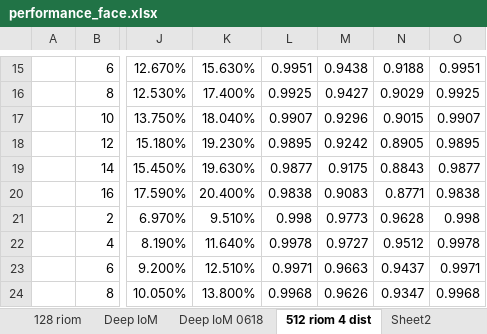
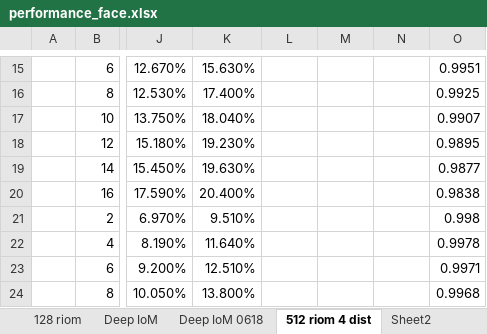
Before and after one commit to xingbod/DeepRankHashing4CancellableFace, an Excel workbook: doc/performance_face.xlsx, sheet 512 riom 4 dist, drawn as a sheet; only a part is shown, gaps mark what is left out; values as stored, in another font and other column widths than the file's, no borders; conditional formats not drawn; the diff covers the shown part only; the diff names each change by its address in the sheet, - before the commit and + after, or states it on an @@ line.

```diff
--- a/doc/performance_face.xlsx (sheet 512 riom 4 dist)
+++ b/doc/performance_face.xlsx (sheet 512 riom 4 dist)
-L15: 0.9951
+L15: (empty)
-M15: 0.9438
+M15: (empty)
-N15: 0.9188
+N15: (empty)
-L16: 0.9925
+L16: (empty)
-M16: 0.9427
+M16: (empty)
-N16: 0.9029
+N16: (empty)
-L17: 0.9907
+L17: (empty)
-M17: 0.9296
+M17: (empty)
-N17: 0.9015
+N17: (empty)
-L18: 0.9895
+L18: (empty)
-M18: 0.9242
+M18: (empty)
-N18: 0.8905
+N18: (empty)
-L19: 0.9877
+L19: (empty)
-M19: 0.9175
+M19: (empty)
-N19: 0.8843
+N19: (empty)
-L20: 0.9838
+L20: (empty)
-M20: 0.9083
+M20: (empty)
-N20: 0.8771
+N20: (empty)
-L21: 0.998
+L21: (empty)
-M21: 0.9773
+M21: (empty)
-N21: 0.9628
+N21: (empty)
-L22: 0.9978
+L22: (empty)
-M22: 0.9727
+M22: (empty)
-N22: 0.9512
+N22: (empty)
-L23: 0.9971
+L23: (empty)
-M23: 0.9663
+M23: (empty)
-N23: 0.9437
+N23: (empty)
-L24: 0.9968
+L24: (empty)
-M24: 0.9626
+M24: (empty)
-N24: 0.9347
+N24: (empty)
```
Also changed, not shown: 15 added rows and 725 edited cells elsewhere in this sheet, sheet Deep IoM, other sheet tabs.
